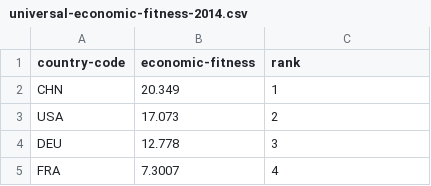
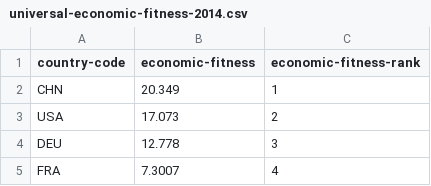
Before and after one commit to joel-brand/FIT3179-F, a CSV file: data/universal-economic-fitness-2014.csv, drawn as a sheet; only a part is shown.

Commit message:
better heading on economic fitnesss rank

```diff
--- a/data/universal-economic-fitness-2014.csv
+++ b/data/universal-economic-fitness-2014.csv
@@ -1,2 +1,2 @@
-country-code,economic-fitness,rank
+country-code,economic-fitness,economic-fitness-rank
 CHN,20.349,1
```
